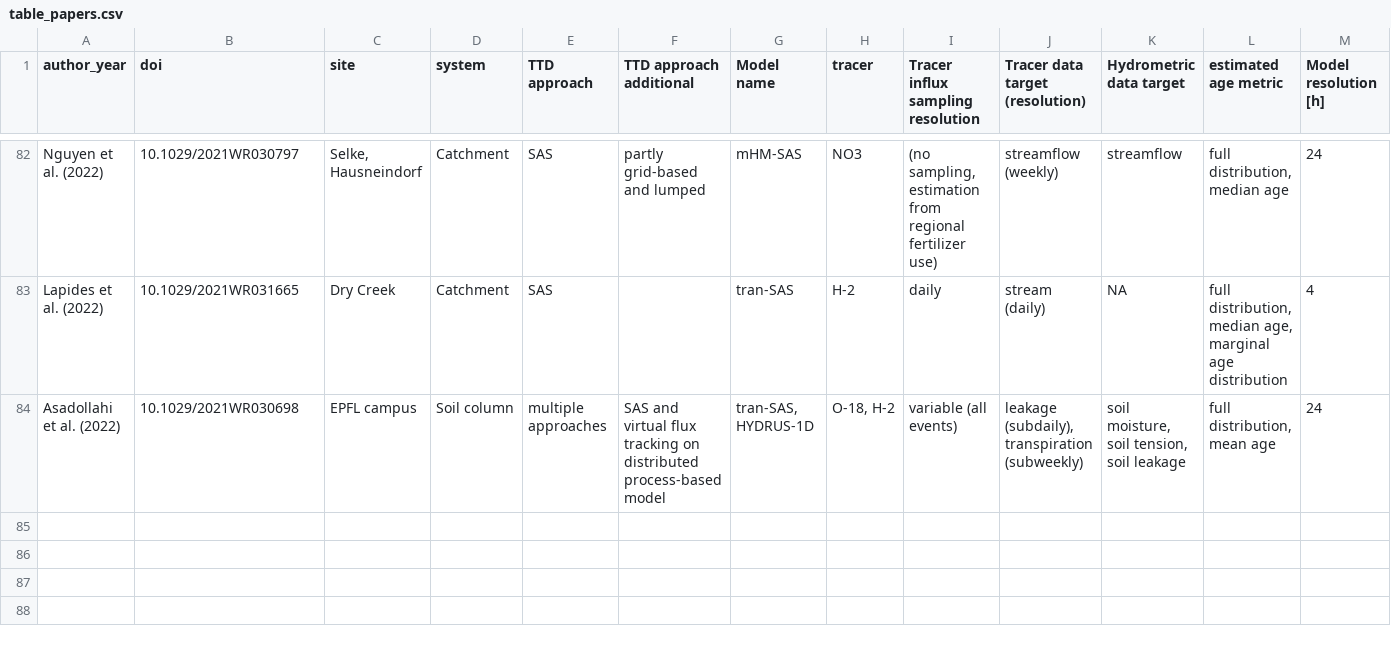
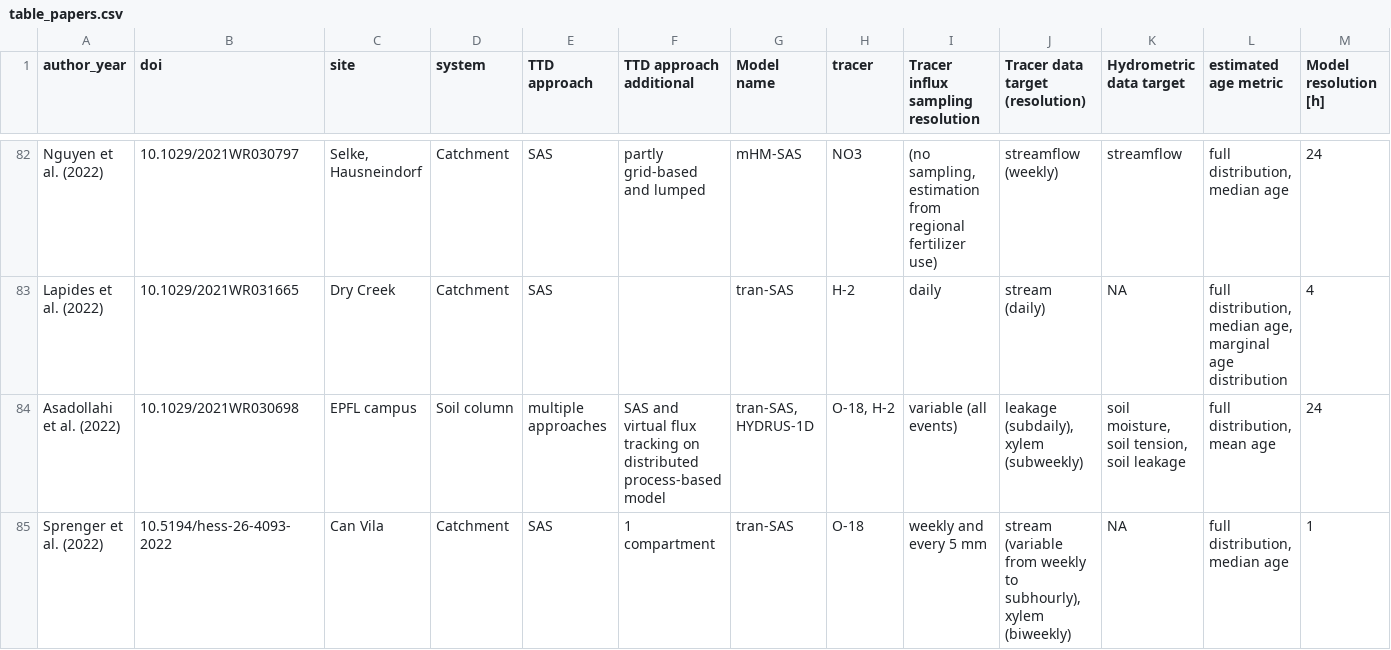
Before and after one commit to pbenettin/TTDstudies, a CSV file: data/table_papers.csv, drawn as a sheet; only a part is shown, gaps mark what is left out.

```diff
--- a/data/table_papers.csv
+++ b/data/table_papers.csv
@@ -83,2 +83,3 @@ Nguyen et al. (2022),10.1029/2021WR030797,"Selke, Hausneindorf",Catchment,SAS,pa
 Lapides et al. (2022),10.1029/2021WR031665,Dry Creek,Catchment,SAS,,tran-SAS,H-2,daily,stream (daily),NA,"full distribution, median age, marginal age distribution",4
-Asadollahi et al. (2022),10.1029/2021WR030698,EPFL campus,Soil column,multiple approaches,SAS and virtual flux tracking on distributed process-based model,"tran-SAS, HYDRUS-1D","O-18, H-2",variable (all events),"leakage (subdaily), transpiration (subweekly)","soil moisture, soil tension, soil leakage","full distribution, mean age",24
+Asadollahi et al. (2022),10.1029/2021WR030698,EPFL campus,Soil column,multiple approaches,SAS and virtual flux tracking on distributed process-based model,"tran-SAS, HYDRUS-1D","O-18, H-2",variable (all events),"leakage (subdaily), xylem (subweekly)","soil moisture, soil tension, soil leakage","full distribution, mean age",24
+Sprenger et al. (2022),10.5194/hess-26-4093-2022,Can Vila,Catchment,SAS,1 compartment,tran-SAS,O-18,weekly and every 5 mm,"stream (variable from weekly to subhourly), xylem (biweekly)",NA,"full distribution, median age",1
```
Also changed, not shown: data/table_sites.csv, 13 other files.
